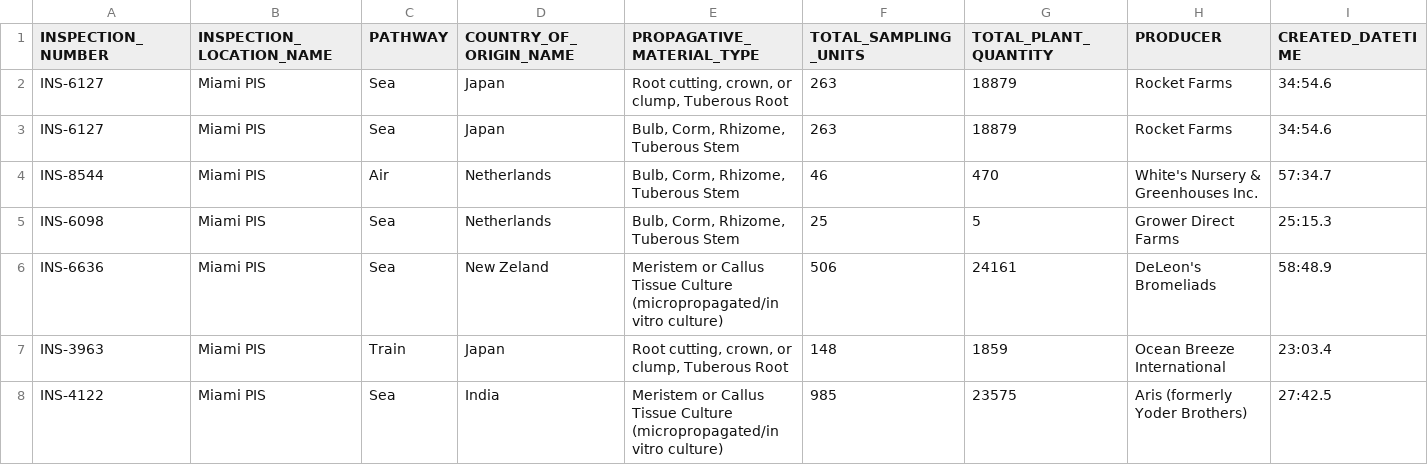
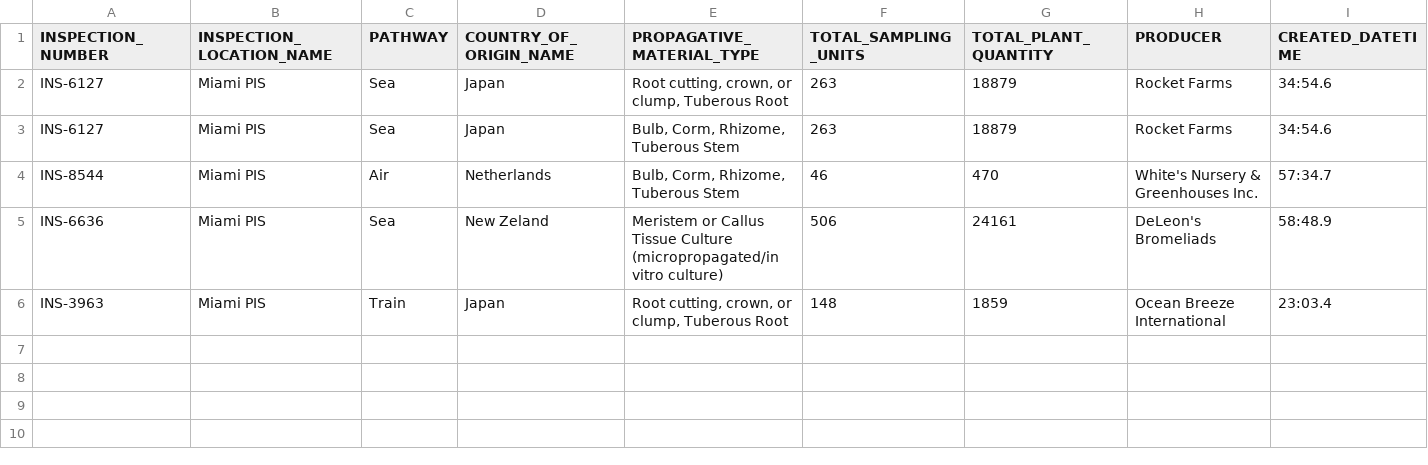
Before and after one commit to jkagor13-usda/popsborder, a CSV file: slippage_data/fake_pis_data.csv, drawn as a sheet; the diff names each change by its address in the sheet, - before the commit and + after, or states it on an @@ line.

```diff
--- a/slippage_data/fake_pis_data.csv
+++ b/slippage_data/fake_pis_data.csv
-row 5: INS-6098 | Miami PIS | Sea | Netherlands | Bulb, Corm, Rhizome, Tuberous Stem | 25 | 5 | Grower Direct Farms | 25:15.3
-row 8: INS-4122 | Miami PIS | Sea | India | Meristem or Callus Tissue Culture (micropropagated/in vitro culture) | 985 | 23575 | Aris (formerly Yoder Brothers) | 27:42.5
```
Also changed, not shown: output/pis_contamination_scenario_results.csv, slippage_data/pis_contaminate_scenarios.csv, 7 other files.
